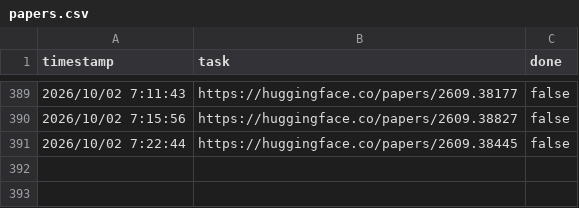
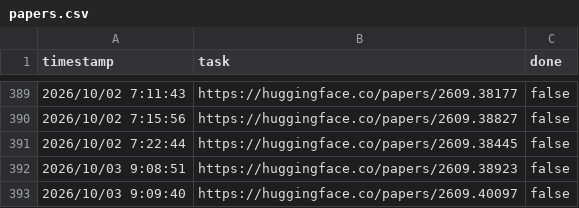
Before and after one commit to runhard-research/paper-hub, a CSV file: papers.csv, drawn as a sheet; only a part is shown, gaps mark what is left out.

```diff
--- a/papers.csv
+++ b/papers.csv
@@ -391 +391,3 @@ timestamp,task,done
 2026/10/02 7:22:44,https://huggingface.co/papers/2609.38445,false
+2026/10/03 9:08:51,https://huggingface.co/papers/2609.38923,false
+2026/10/03 9:09:40,https://huggingface.co/papers/2609.40097,false
```
Also changed, not shown: 36 other files.
